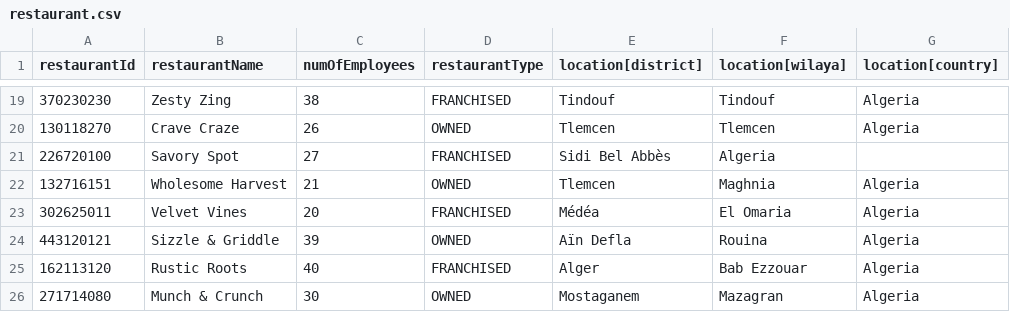
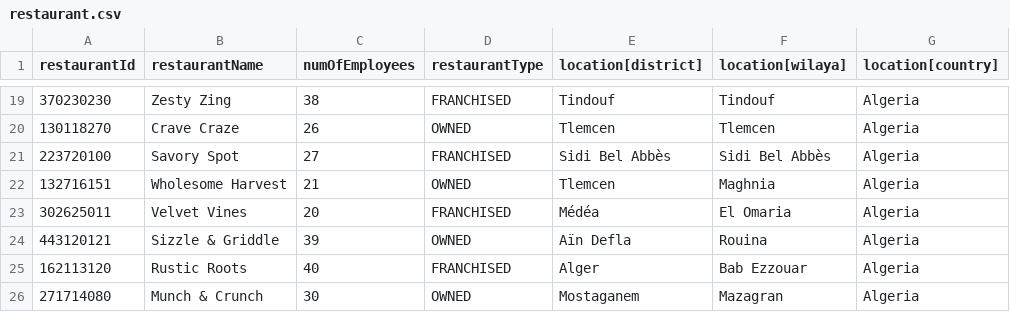
Before and after one commit to OussamaOR/Restaurant-Chain-Management-System, a CSV file: Restaurant Chain Management System/Database/restaurant.csv, drawn as a sheet; only a part is shown, gaps mark what is left out.

```diff
--- a/Restaurant Chain Management System/Database/restaurant.csv
+++ b/Restaurant Chain Management System/Database/restaurant.csv
@@ -20,3 +20,3 @@ restaurantId,restaurantName,numOfEmployees,restaurantType,location[district],loc
 130118270,Crave Craze,26,OWNED,Tlemcen,Tlemcen,Algeria
-226720100,Savory Spot,27,FRANCHISED,Sidi Bel Abbès,Algeria
+223720100,Savory Spot,27,FRANCHISED,Sidi Bel Abbès,Sidi Bel Abbès,Algeria
 132716151,Wholesome Harvest,21,OWNED,Tlemcen,Maghnia,Algeria
```
Also changed, not shown: 5 other files.
